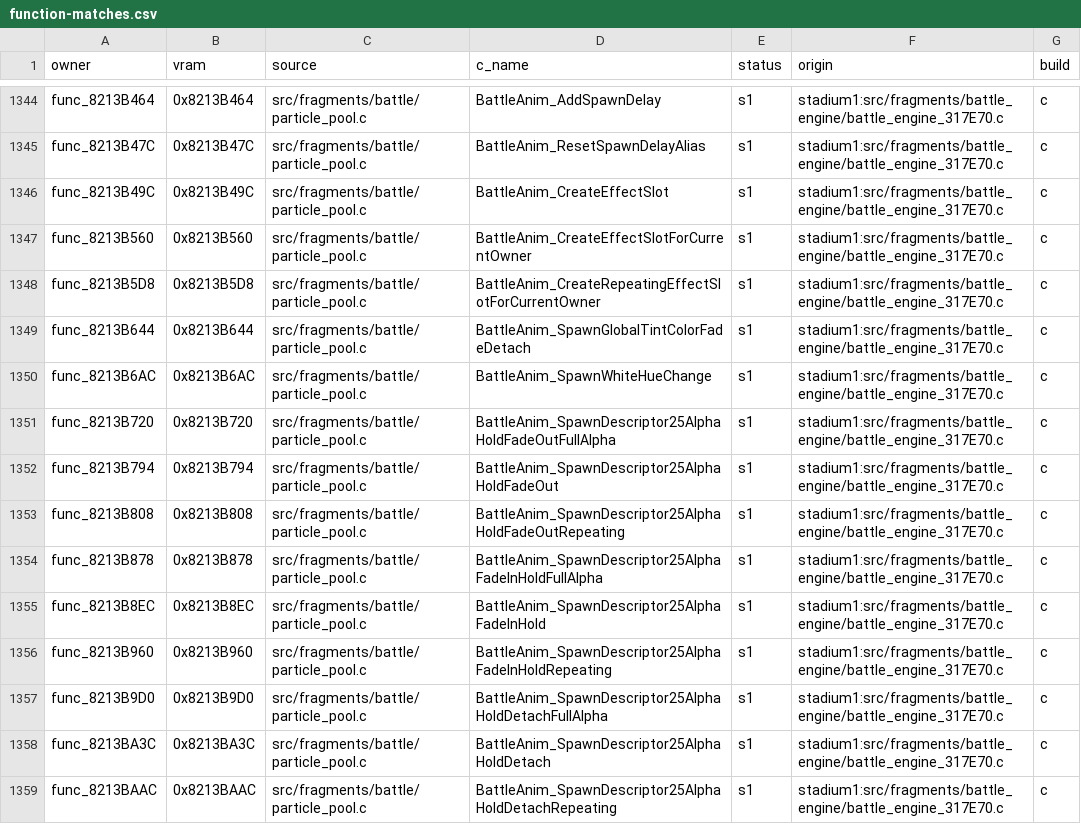
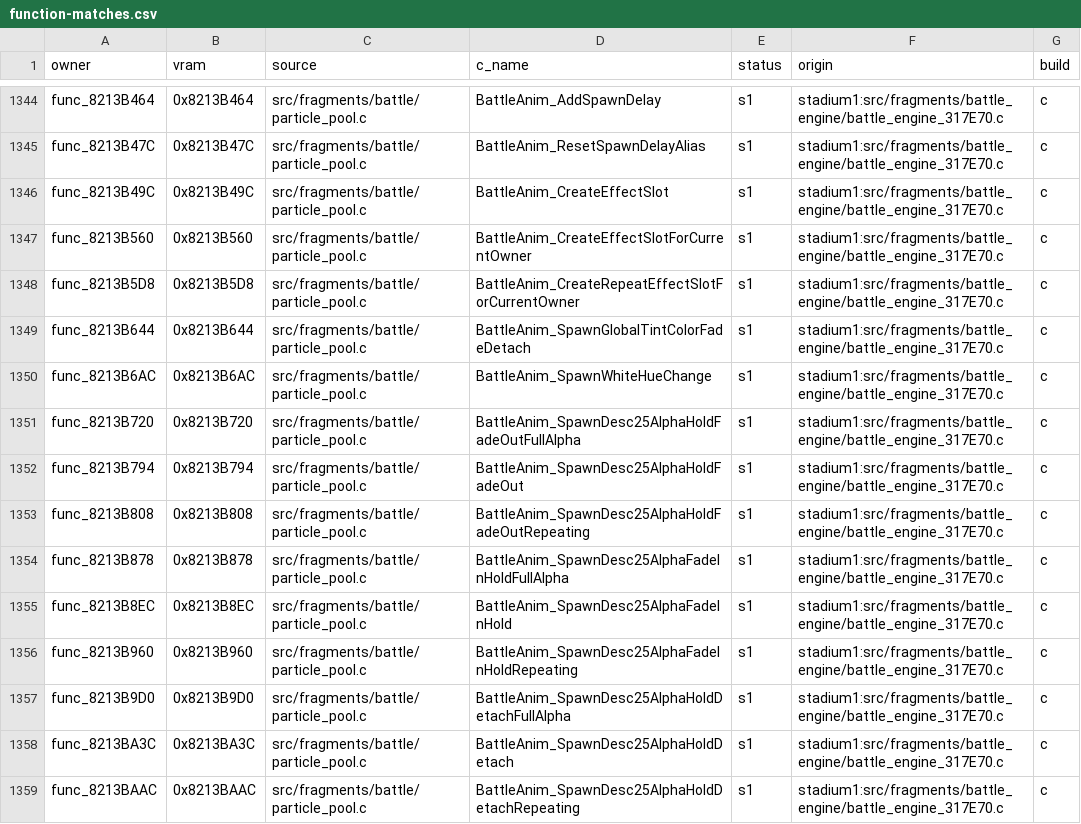
Before and after one commit to team-hippodrome/pokestadium0, a CSV file: docs/function-matches.csv, drawn as a sheet; only a part is shown, gaps mark what is left out; the diff covers the shown part only.

```diff
--- a/docs/function-matches.csv
+++ b/docs/function-matches.csv
@@ -1347,13 +1347,13 @@ func_8213B49C,0x8213B49C,src/fragments/battle/particle_pool.c,BattleAnim_CreateE
 func_8213B560,0x8213B560,src/fragments/battle/particle_pool.c,BattleAnim_CreateEffectSlotForCurrentOwner,s1,stadium1:src/fragments/battle_engine/battle_engine_317E70.c,c
-func_8213B5D8,0x8213B5D8,src/fragments/battle/particle_pool.c,BattleAnim_CreateRepeatingEffectSlotForCurrentOwner,s1,stadium1:src/fragments/battle_engine/battle_engine_317E70.c,c
+func_8213B5D8,0x8213B5D8,src/fragments/battle/particle_pool.c,BattleAnim_CreateRepeatEffectSlotForCurrentOwner,s1,stadium1:src/fragments/battle_engine/battle_engine_317E70.c,c
 func_8213B644,0x8213B644,src/fragments/battle/particle_pool.c,BattleAnim_SpawnGlobalTintColorFadeDetach,s1,stadium1:src/fragments/battle_engine/battle_engine_317E70.c,c
 func_8213B6AC,0x8213B6AC,src/fragments/battle/particle_pool.c,BattleAnim_SpawnWhiteHueChange,s1,stadium1:src/fragments/battle_engine/battle_engine_317E70.c,c
-func_8213B720,0x8213B720,src/fragments/battle/particle_pool.c,BattleAnim_SpawnDescriptor25AlphaHoldFadeOutFullAlpha,s1,stadium1:src/fragments/battle_engine/battle_engine_317E70.c,c
-func_8213B794,0x8213B794,src/fragments/battle/particle_pool.c,BattleAnim_SpawnDescriptor25AlphaHoldFadeOut,s1,stadium1:src/fragments/battle_engine/battle_engine_317E70.c,c
-func_8213B808,0x8213B808,src/fragments/battle/particle_pool.c,BattleAnim_SpawnDescriptor25AlphaHoldFadeOutRepeating,s1,stadium1:src/fragments/battle_engine/battle_engine_317E70.c,c
-func_8213B878,0x8213B878,src/fragments/battle/particle_pool.c,BattleAnim_SpawnDescriptor25AlphaFadeInHoldFullAlpha,s1,stadium1:src/fragments/battle_engine/battle_engine_317E70.c,c
-func_8213B8EC,0x8213B8EC,src/fragments/battle/particle_pool.c,BattleAnim_SpawnDescriptor25AlphaFadeInHold,s1,stadium1:src/fragments/battle_engine/battle_engine_317E70.c,c
-func_8213B960,0x8213B960,src/fragments/battle/particle_pool.c,BattleAnim_SpawnDescriptor25AlphaFadeInHoldRepeating,s1,stadium1:src/fragments/battle_engine/battle_engine_317E70.c,c
-func_8213B9D0,0x8213B9D0,src/fragments/battle/particle_pool.c,BattleAnim_SpawnDescriptor25AlphaHoldDetachFullAlpha,s1,stadium1:src/fragments/battle_engine/battle_engine_317E70.c,c
-func_8213BA3C,0x8213BA3C,src/fragments/battle/particle_pool.c,BattleAnim_SpawnDescriptor25AlphaHoldDetach,s1,stadium1:src/fragments/battle_engine/battle_engine_317E70.c,c
-func_8213BAAC,0x8213BAAC,src/fragments/battle/particle_pool.c,BattleAnim_SpawnDescriptor25AlphaHoldDetachRepeating,s1,stadium1:src/fragments/battle_engine/battle_engine_317E70.c,c
+func_8213B720,0x8213B720,src/fragments/battle/particle_pool.c,BattleAnim_SpawnDesc25AlphaHoldFadeOutFullAlpha,s1,stadium1:src/fragments/battle_engine/battle_engine_317E70.c,c
+func_8213B794,0x8213B794,src/fragments/battle/particle_pool.c,BattleAnim_SpawnDesc25AlphaHoldFadeOut,s1,stadium1:src/fragments/battle_engine/battle_engine_317E70.c,c
+func_8213B808,0x8213B808,src/fragments/battle/particle_pool.c,BattleAnim_SpawnDesc25AlphaHoldFadeOutRepeating,s1,stadium1:src/fragments/battle_engine/battle_engine_317E70.c,c
+func_8213B878,0x8213B878,src/fragments/battle/particle_pool.c,BattleAnim_SpawnDesc25AlphaFadeInHoldFullAlpha,s1,stadium1:src/fragments/battle_engine/battle_engine_317E70.c,c
+func_8213B8EC,0x8213B8EC,src/fragments/battle/particle_pool.c,BattleAnim_SpawnDesc25AlphaFadeInHold,s1,stadium1:src/fragments/battle_engine/battle_engine_317E70.c,c
+func_8213B960,0x8213B960,src/fragments/battle/particle_pool.c,BattleAnim_SpawnDesc25AlphaFadeInHoldRepeating,s1,stadium1:src/fragments/battle_engine/battle_engine_317E70.c,c
+func_8213B9D0,0x8213B9D0,src/fragments/battle/particle_pool.c,BattleAnim_SpawnDesc25AlphaHoldDetachFullAlpha,s1,stadium1:src/fragments/battle_engine/battle_engine_317E70.c,c
+func_8213BA3C,0x8213BA3C,src/fragments/battle/particle_pool.c,BattleAnim_SpawnDesc25AlphaHoldDetach,s1,stadium1:src/fragments/battle_engine/battle_engine_317E70.c,c
+func_8213BAAC,0x8213BAAC,src/fragments/battle/particle_pool.c,BattleAnim_SpawnDesc25AlphaHoldDetachRepeating,s1,stadium1:src/fragments/battle_engine/battle_engine_317E70.c,c
```
Also changed, not shown: 45 edited cells elsewhere in this file, 17 other files.
